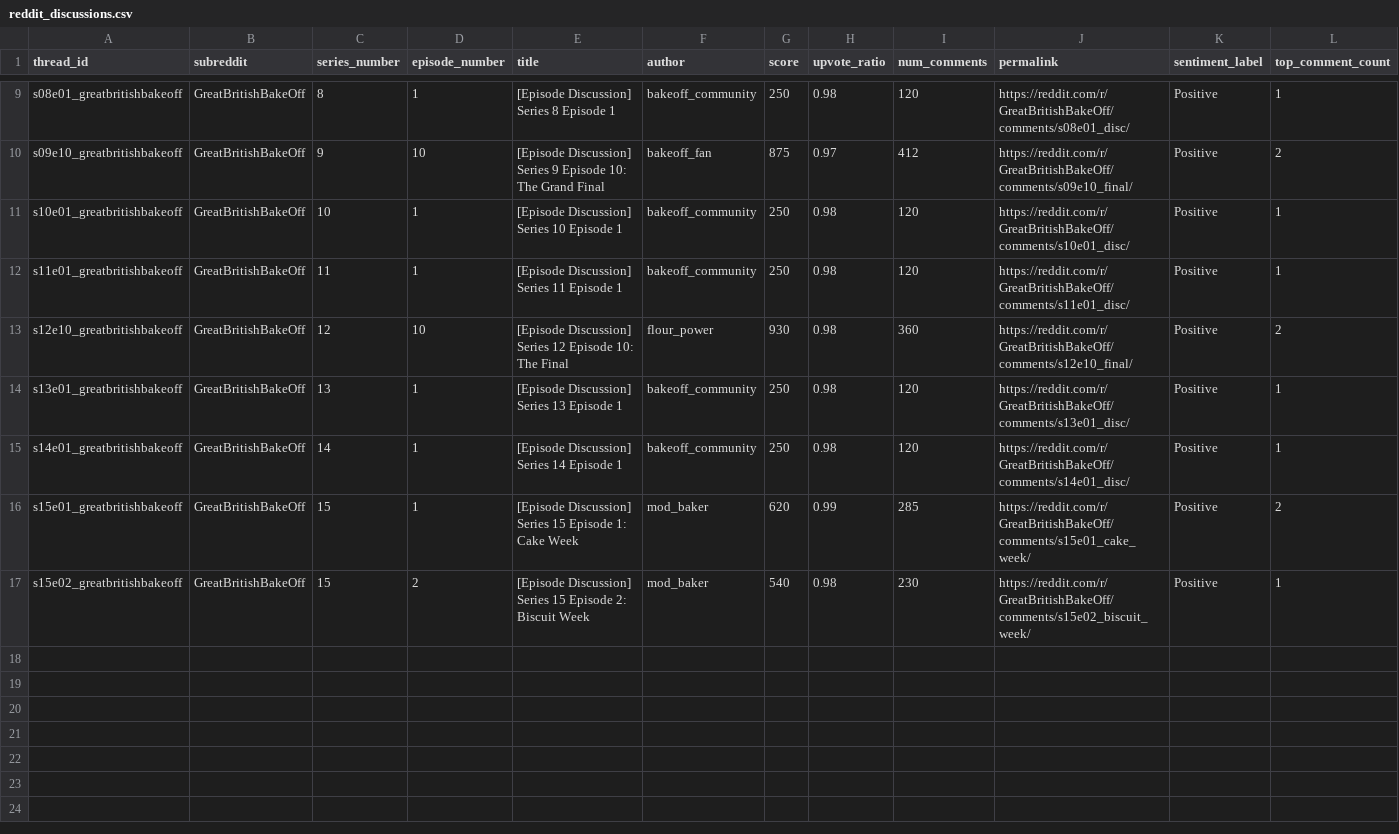
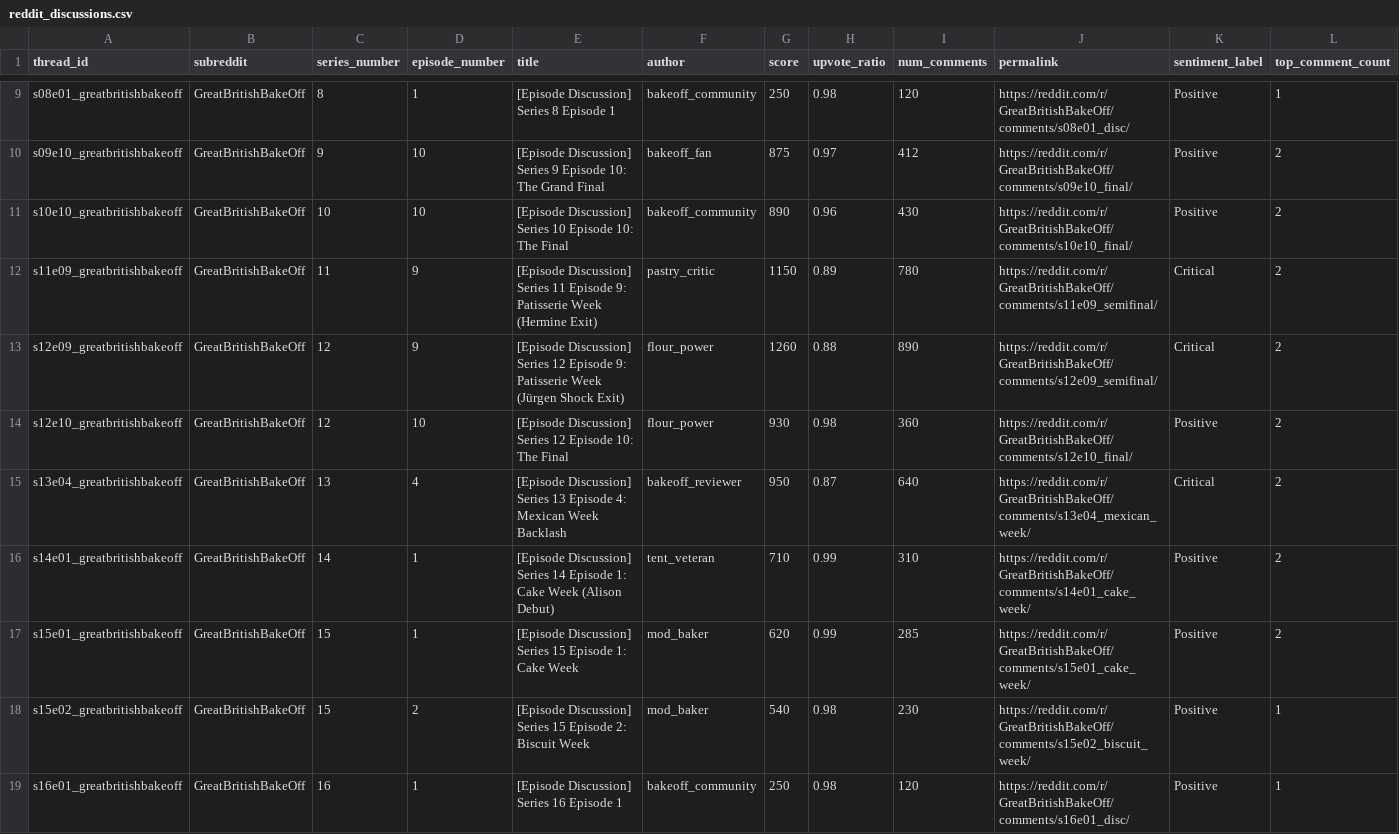
Before and after one commit to nicholaswilde/the-great-british-bake-off, a CSV file: data/processed/reddit_discussions.csv, drawn as a sheet; only a part is shown, gaps mark what is left out.

Commit message:
feat(dashboard): add social sentiment and controversy index visualization
Add Reddit discussion reception analysis, controversy score heatmap, shock elimination upset correlation, and host duo stability metrics.

Fixes #14

```diff
--- a/data/processed/reddit_discussions.csv
+++ b/data/processed/reddit_discussions.csv
@@ -10,8 +10,10 @@ s08e01_greatbritishbakeoff,GreatBritishBakeOff,8,1,[Episode Discussion] Series 8
 s09e10_greatbritishbakeoff,GreatBritishBakeOff,9,10,[Episode Discussion] Series 9 Episode 10: The Grand Final,bakeoff_fan,875,0.97,412,https://reddit.com/r/GreatBritishBakeOff/comments/s09e10_final/,Positive,2
-s10e01_greatbritishbakeoff,GreatBritishBakeOff,10,1,[Episode Discussion] Series 10 Episode 1,bakeoff_community,250,0.98,120,https://reddit.com/r/GreatBritishBakeOff/comments/s10e01_disc/,Positive,1
-s11e01_greatbritishbakeoff,GreatBritishBakeOff,11,1,[Episode Discussion] Series 11 Episode 1,bakeoff_community,250,0.98,120,https://reddit.com/r/GreatBritishBakeOff/comments/s11e01_disc/,Positive,1
+s10e10_greatbritishbakeoff,GreatBritishBakeOff,10,10,[Episode Discussion] Series 10 Episode 10: The Final,bakeoff_community,890,0.96,430,https://reddit.com/r/GreatBritishBakeOff/comments/s10e10_final/,Positive,2
+s11e09_greatbritishbakeoff,GreatBritishBakeOff,11,9,[Episode Discussion] Series 11 Episode 9: Patisserie Week (Hermine Exit),pastry_critic,1150,0.89,780,https://reddit.com/r/GreatBritishBakeOff/comments/s11e09_semifinal/,Critical,2
+s12e09_greatbritishbakeoff,GreatBritishBakeOff,12,9,[Episode Discussion] Series 12 Episode 9: Patisserie Week (Jürgen Shock Exit),flour_power,1260,0.88,890,https://reddit.com/r/GreatBritishBakeOff/comments/s12e09_semifinal/,Critical,2
 s12e10_greatbritishbakeoff,GreatBritishBakeOff,12,10,[Episode Discussion] Series 12 Episode 10: The Final,flour_power,930,0.98,360,https://reddit.com/r/GreatBritishBakeOff/comments/s12e10_final/,Positive,2
-s13e01_greatbritishbakeoff,GreatBritishBakeOff,13,1,[Episode Discussion] Series 13 Episode 1,bakeoff_community,250,0.98,120,https://reddit.com/r/GreatBritishBakeOff/comments/s13e01_disc/,Positive,1
-s14e01_greatbritishbakeoff,GreatBritishBakeOff,14,1,[Episode Discussion] Series 14 Episode 1,bakeoff_community,250,0.98,120,https://reddit.com/r/GreatBritishBakeOff/comments/s14e01_disc/,Positive,1
+s13e04_greatbritishbakeoff,GreatBritishBakeOff,13,4,[Episode Discussion] Series 13 Episode 4: Mexican Week Backlash,bakeoff_reviewer,950,0.87,640,https://reddit.com/r/GreatBritishBakeOff/comments/s13e04_mexican_week/,Critical,2
+s14e01_greatbritishbakeoff,GreatBritishBakeOff,14,1,[Episode Discussion] Series 14 Episode 1: Cake Week (Alison Debut),tent_veteran,710,0.99,310,https://reddit.com/r/GreatBritishBakeOff/comments/s14e01_cake_week/,Positive,2
 s15e01_greatbritishbakeoff,GreatBritishBakeOff,15,1,[Episode Discussion] Series 15 Episode 1: Cake Week,mod_baker,620,0.99,285,https://reddit.com/r/GreatBritishBakeOff/comments/s15e01_cake_week/,Positive,2
 s15e02_greatbritishbakeoff,GreatBritishBakeOff,15,2,[Episode Discussion] Series 15 Episode 2: Biscuit Week,mod_baker,540,0.98,230,https://reddit.com/r/GreatBritishBakeOff/comments/s15e02_biscuit_week/,Positive,1
+s16e01_greatbritishbakeoff,GreatBritishBakeOff,16,1,[Episode Discussion] Series 16 Episode 1,bakeoff_community,250,0.98,120,https://reddit.com/r/GreatBritishBakeOff/comments/s16e01_disc/,Positive,1
```
Also changed, not shown: 12 other files.
